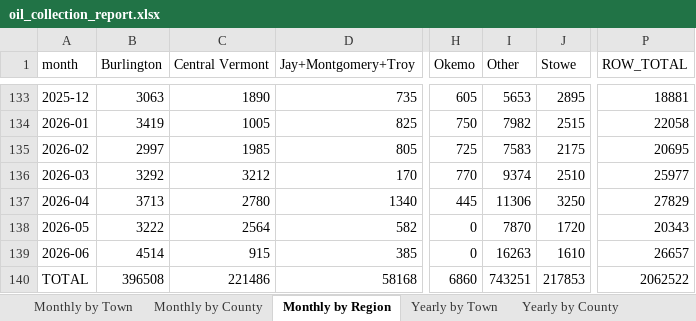
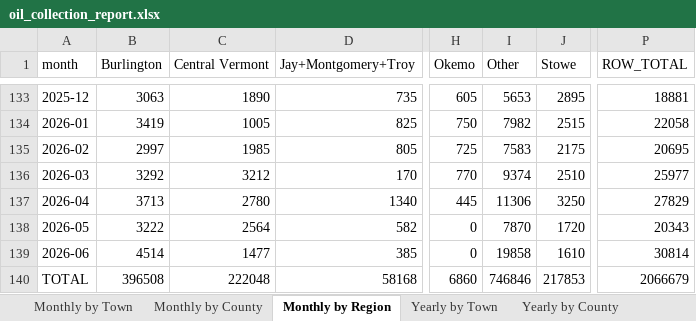
Before and after one commit to burnssargent-eng/blackbear_dashboard, an Excel workbook: oil_collection_report.xlsx, sheet Monthly by Region, drawn as a sheet; only a part is shown, gaps mark what is left out; values as stored, in another font and other column widths than the file's, no borders; the diff names each change by its address in the sheet, - before the commit and + after, or states it on an @@ line.

```diff
--- a/oil_collection_report.xlsx (sheet Monthly by Region)
+++ b/oil_collection_report.xlsx (sheet Monthly by Region)
-C139 (Central Vermont): 915
+C139 (Central Vermont): 1477
-I139 (Other): 16263
+I139 (Other): 19858
-P139 (ROW_TOTAL): 26657
+P139 (ROW_TOTAL): 30814
-C140 (Central Vermont): 221486
+C140 (Central Vermont): 222048
-I140 (Other): 743251
+I140 (Other): 746846
-P140 (ROW_TOTAL): 2062522
+P140 (ROW_TOTAL): 2066679
```
Also changed, not shown: sheet Yearly by Town, sheet Monthly by Town, sheet Yearly by County, sheet Monthly by County, sheet Yearly by Region, sheet 2026, 1 more sheet, 2 other files.
